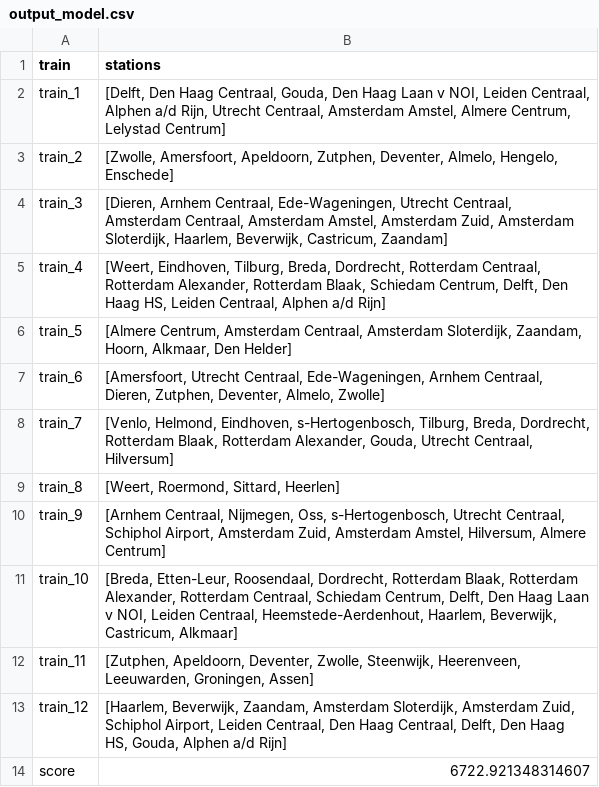
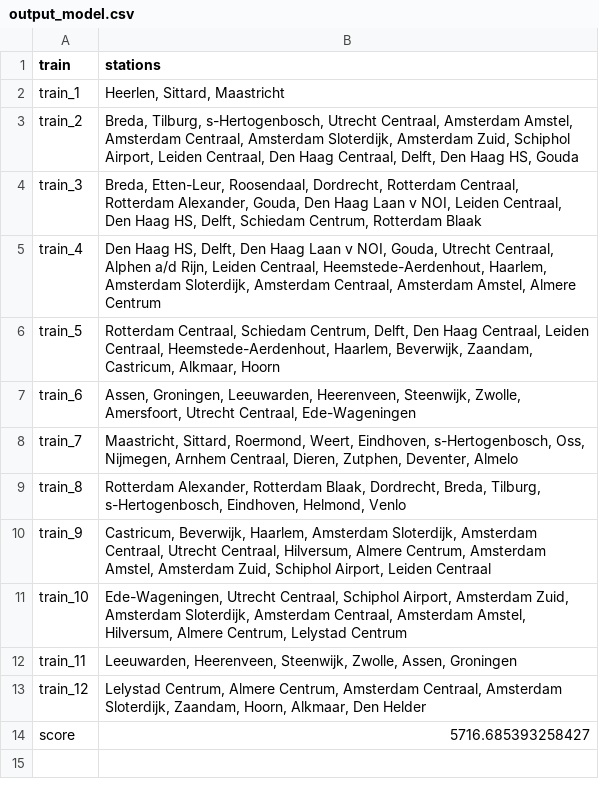
Before and after one commit to ilonawillemse/railNL, a CSV file: output/output_model.csv, drawn as a sheet.

```diff
--- a/output/output_model.csv
+++ b/output/output_model.csv
@@ -1,14 +1,14 @@
 train,stations
-train_1,"[Delft, Den Haag Centraal, Gouda, Den Haag Laan v NOI, Leiden Centraal, Alphen a/d Rijn, Utrecht Centraal, Amsterdam Amstel, Almere Centrum, Lelystad Centrum]"
-train_2,"[Zwolle, Amersfoort, Apeldoorn, Zutphen, Deventer, Almelo, Hengelo, Enschede]"
-train_3,"[Dieren, Arnhem Centraal, Ede-Wageningen, Utrecht Centraal, Amsterdam Centraal, Amsterdam Amstel, Amsterdam Zuid, Amsterdam Sloterdijk, Haarlem, Beverwijk, Castricum, Zaandam]"
-train_4,"[Weert, Eindhoven, Tilburg, Breda, Dordrecht, Rotterdam Centraal, Rotterdam Alexander, Rotterdam Blaak, Schiedam Centrum, Delft, Den Haag HS, Leiden Centraal, Alphen a/d Rijn]"
-train_5,"[Almere Centrum, Amsterdam Centraal, Amsterdam Sloterdijk, Zaandam, Hoorn, Alkmaar, Den Helder]"
-train_6,"[Amersfoort, Utrecht Centraal, Ede-Wageningen, Arnhem Centraal, Dieren, Zutphen, Deventer, Almelo, Zwolle]"
-train_7,"[Venlo, Helmond, Eindhoven, s-Hertogenbosch, Tilburg, Breda, Dordrecht, Rotterdam Blaak, Rotterdam Alexander, Gouda, Utrecht Centraal, Hilversum]"
-train_8,"[Weert, Roermond, Sittard, Heerlen]"
-train_9,"[Arnhem Centraal, Nijmegen, Oss, s-Hertogenbosch, Utrecht Centraal, Schiphol Airport, Amsterdam Zuid, Amsterdam Amstel, Hilversum, Almere Centrum]"
-train_10,"[Breda, Etten-Leur, Roosendaal, Dordrecht, Rotterdam Blaak, Rotterdam Alexander, Rotterdam Centraal, Schiedam Centrum, Delft, Den Haag Laan v NOI, Leiden Centraal, Heemstede-Aerdenhout, Haarlem, Beverwijk, Castricum, Alkmaar]"
-train_11,"[Zutphen, Apeldoorn, Deventer, Zwolle, Steenwijk, Heerenveen, Leeuwarden, Groningen, Assen]"
-train_12,"[Haarlem, Beverwijk, Zaandam, Amsterdam Sloterdijk, Amsterdam Zuid, Schiphol Airport, Leiden Centraal, Den Haag Centraal, Delft, Den Haag HS, Gouda, Alphen a/d Rijn]"
-score,6722.921348314607
+train_1,"Heerlen, Sittard, Maastricht"
+train_2,"Breda, Tilburg, s-Hertogenbosch, Utrecht Centraal, Amsterdam Amstel, Amsterdam Centraal, Amsterdam Sloterdijk, Amsterdam Zuid, Schiphol Airport, Leiden Centraal, Den Haag Centraal, Delft, Den Haag HS, Gouda"
+train_3,"Breda, Etten-Leur, Roosendaal, Dordrecht, Rotterdam Centraal, Rotterdam Alexander, Gouda, Den Haag Laan v NOI, Leiden Centraal, Den Haag HS, Delft, Schiedam Centrum, Rotterdam Blaak"
+train_4,"Den Haag HS, Delft, Den Haag Laan v NOI, Gouda, Utrecht Centraal, Alphen a/d Rijn, Leiden Centraal, Heemstede-Aerdenhout, Haarlem, Amsterdam Sloterdijk, Amsterdam Centraal, Amsterdam Amstel, Almere Centrum"
+train_5,"Rotterdam Centraal, Schiedam Centrum, Delft, Den Haag Centraal, Leiden Centraal, Heemstede-Aerdenhout, Haarlem, Beverwijk, Zaandam, Castricum, Alkmaar, Hoorn"
+train_6,"Assen, Groningen, Leeuwarden, Heerenveen, Steenwijk, Zwolle, Amersfoort, Utrecht Centraal, Ede-Wageningen"
+train_7,"Maastricht, Sittard, Roermond, Weert, Eindhoven, s-Hertogenbosch, Oss, Nijmegen, Arnhem Centraal, Dieren, Zutphen, Deventer, Almelo"
+train_8,"Rotterdam Alexander, Rotterdam Blaak, Dordrecht, Breda, Tilburg, s-Hertogenbosch, Eindhoven, Helmond, Venlo"
+train_9,"Castricum, Beverwijk, Haarlem, Amsterdam Sloterdijk, Amsterdam Centraal, Utrecht Centraal, Hilversum, Almere Centrum, Amsterdam Amstel, Amsterdam Zuid, Schiphol Airport, Leiden Centraal"
+train_10,"Ede-Wageningen, Utrecht Centraal, Schiphol Airport, Amsterdam Zuid, Amsterdam Sloterdijk, Amsterdam Centraal, Amsterdam Amstel, Hilversum, Almere Centrum, Lelystad Centrum"
+train_11,"Leeuwarden, Heerenveen, Steenwijk, Zwolle, Assen, Groningen"
+train_12,"Lelystad Centrum, Almere Centrum, Amsterdam Centraal, Amsterdam Sloterdijk, Zaandam, Hoorn, Alkmaar, Den Helder"
+score,5716.685393258427
```
Also changed, not shown: 4 other files.
